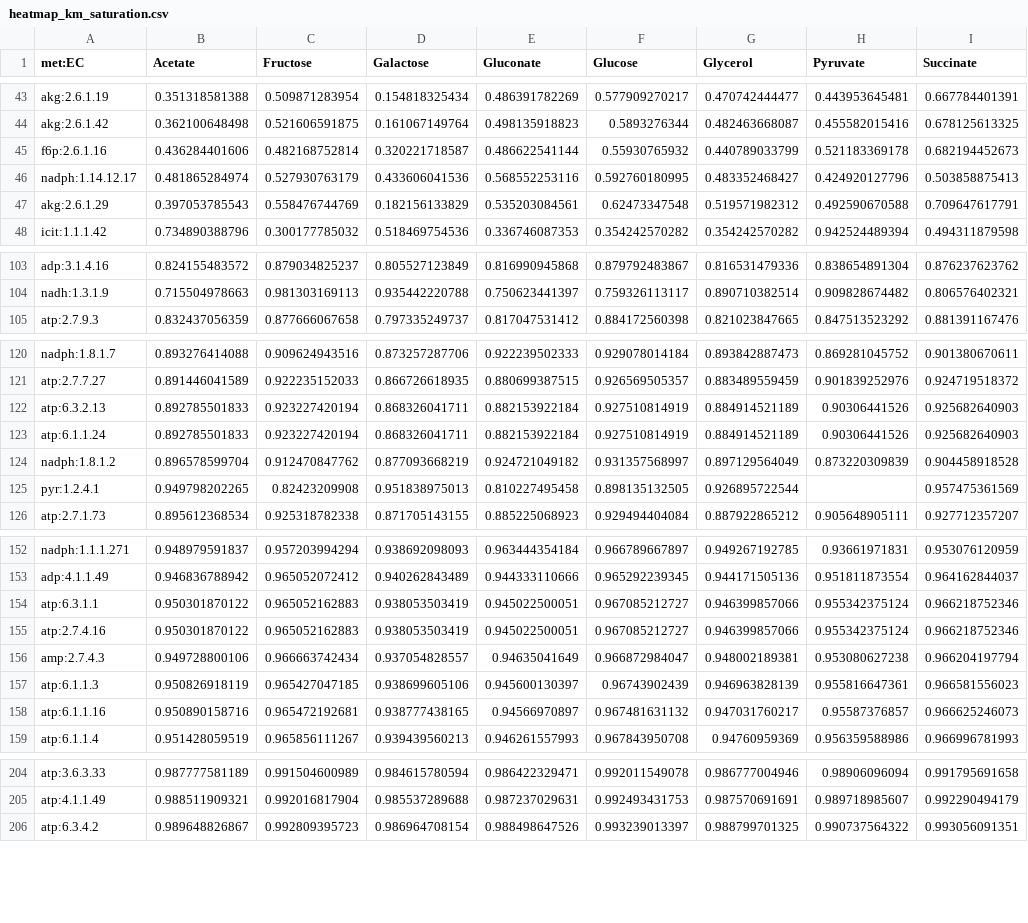
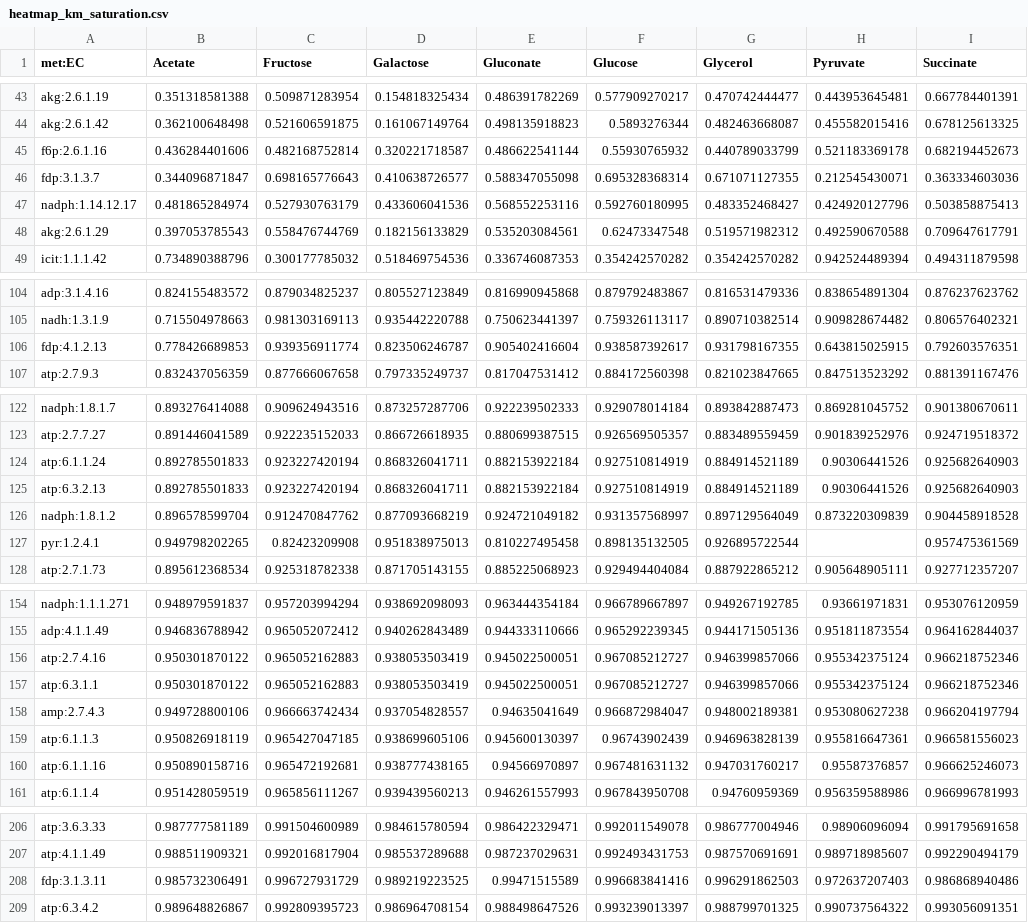
Before and after one commit to eladnoor/small-molecule-regulation, a CSV file: res/heatmap_km_saturation.csv, drawn as a sheet; only a part is shown, gaps mark what is left out; the diff covers the shown part only.

Commit message:
updating cache and heatmaps

```diff
--- a/res/heatmap_km_saturation.csv
+++ b/res/heatmap_km_saturation.csv
@@ -45,2 +45,3 @@ akg:2.6.1.42,0.362100648498,0.521606591875,0.161067149764,0.498135918823,0.58932
 f6p:2.6.1.16,0.436284401606,0.482168752814,0.320221718587,0.486622541144,0.55930765932,0.440789033799,0.521183369178,0.682194452673
+fdp:3.1.3.7,0.344096871847,0.698165776643,0.410638726577,0.588347055098,0.695328368314,0.671071127355,0.212545430071,0.363334603036
 nadph:1.14.12.17,0.481865284974,0.527930763179,0.433606041536,0.568552253116,0.592760180995,0.483352468427,0.424920127796,0.503858875413
@@ -104,2 +105,3 @@ adp:3.1.4.16,0.824155483572,0.879034825237,0.805527123849,0.816990945868,0.87979
 nadh:1.3.1.9,0.715504978663,0.981303169113,0.935442220788,0.750623441397,0.759326113117,0.890710382514,0.909828674482,0.806576402321
+fdp:4.1.2.13,0.778426689853,0.939356911774,0.823506246787,0.905402416604,0.938587392617,0.931798167355,0.643815025915,0.792603576351
 atp:2.7.9.3,0.832437056359,0.877666067658,0.797335249737,0.817047531412,0.884172560398,0.821023847665,0.847513523292,0.881391167476
@@ -121,4 +123,4 @@ nadph:1.8.1.7,0.893276414088,0.909624943516,0.873257287706,0.922239502333,0.9290
 atp:2.7.7.27,0.891446041589,0.922235152033,0.866726618935,0.880699387515,0.926569505357,0.883489559459,0.901839252976,0.924719518372
+atp:6.1.1.24,0.892785501833,0.923227420194,0.868326041711,0.882153922184,0.927510814919,0.884914521189,0.90306441526,0.925682640903
 atp:6.3.2.13,0.892785501833,0.923227420194,0.868326041711,0.882153922184,0.927510814919,0.884914521189,0.90306441526,0.925682640903
-atp:6.1.1.24,0.892785501833,0.923227420194,0.868326041711,0.882153922184,0.927510814919,0.884914521189,0.90306441526,0.925682640903
 nadph:1.8.1.2,0.896578599704,0.912470847762,0.877093668219,0.924721049182,0.931357568997,0.897129564049,0.873220309839,0.904458918528
@@ -153,4 +155,4 @@ nadph:1.1.1.271,0.948979591837,0.957203994294,0.938692098093,0.963444354184,0.96
 adp:4.1.1.49,0.946836788942,0.965052072412,0.940262843489,0.944333110666,0.965292239345,0.944171505136,0.951811873554,0.964162844037
+atp:2.7.4.16,0.950301870122,0.965052162883,0.938053503419,0.945022500051,0.967085212727,0.946399857066,0.955342375124,0.966218752346
 atp:6.3.1.1,0.950301870122,0.965052162883,0.938053503419,0.945022500051,0.967085212727,0.946399857066,0.955342375124,0.966218752346
-atp:2.7.4.16,0.950301870122,0.965052162883,0.938053503419,0.945022500051,0.967085212727,0.946399857066,0.955342375124,0.966218752346
 amp:2.7.4.3,0.949728800106,0.966663742434,0.937054828557,0.94635041649,0.966872984047,0.948002189381,0.953080627238,0.966204197794
@@ -205,2 +207,3 @@ atp:3.6.3.33,0.987777581189,0.991504600989,0.984615780594,0.986422329471,0.99201
 atp:4.1.1.49,0.988511909321,0.992016817904,0.985537289688,0.987237029631,0.992493431753,0.987570691691,0.989718985607,0.992290494179
+fdp:3.1.3.11,0.985732306491,0.996727931729,0.989219223525,0.99471515589,0.996683841416,0.996291862503,0.972637207403,0.986868940486
 atp:6.3.4.2,0.989648826867,0.992809395723,0.986964708154,0.988498647526,0.993239013397,0.988799701325,0.990737564322,0.993056091351
```
Also changed, not shown: 1 moved row elsewhere in this file, res/heatmap_ki_saturation.csv, 8 other files.
